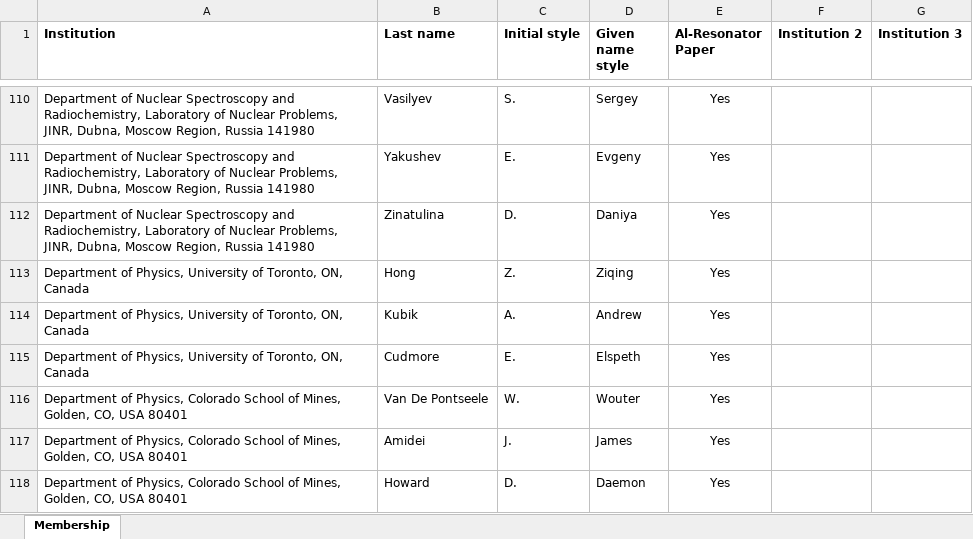
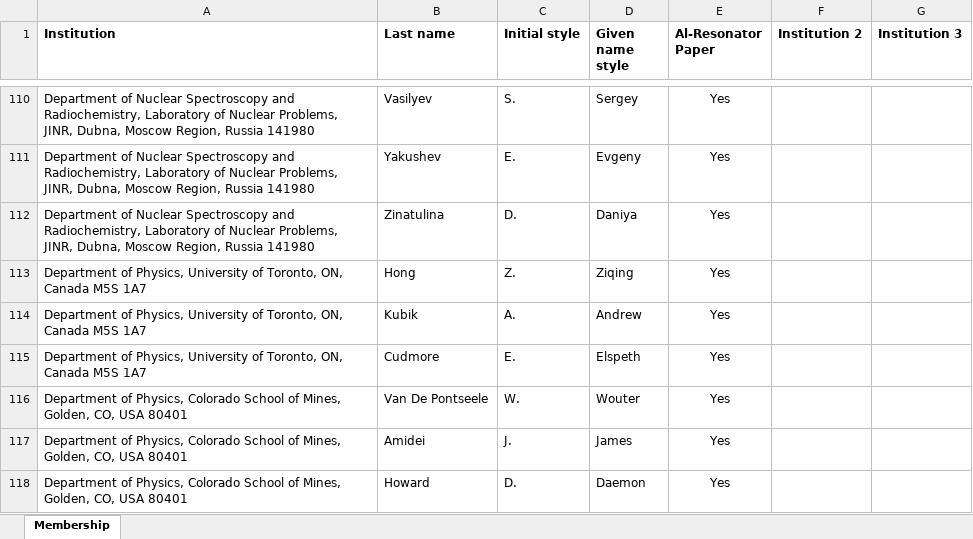
Before and after one commit to jt-y/Jiatong-Yang, an Excel workbook: Ricochet/helper_codes/Ricochet Collaboration Membership.xlsx, sheet Membership, drawn as a sheet; only a part is shown, gaps mark what is left out; values as stored, in another font and other column widths than the file's, no borders; conditional formats not drawn; the diff names each change by its address in the sheet, - before the commit and + after, or states it on an @@ line.

Commit message:
Updated uMUX paper editing stuff

```diff
--- a/Ricochet/helper_codes/Ricochet Collaboration Membership.xlsx (sheet Membership)
+++ b/Ricochet/helper_codes/Ricochet Collaboration Membership.xlsx (sheet Membership)
-A113:A115 (Institution): …ON, Canada
+A113:A115 (Institution): …ON, Canada M5S 1A7
```
Also changed, not shown: 22 other files.
